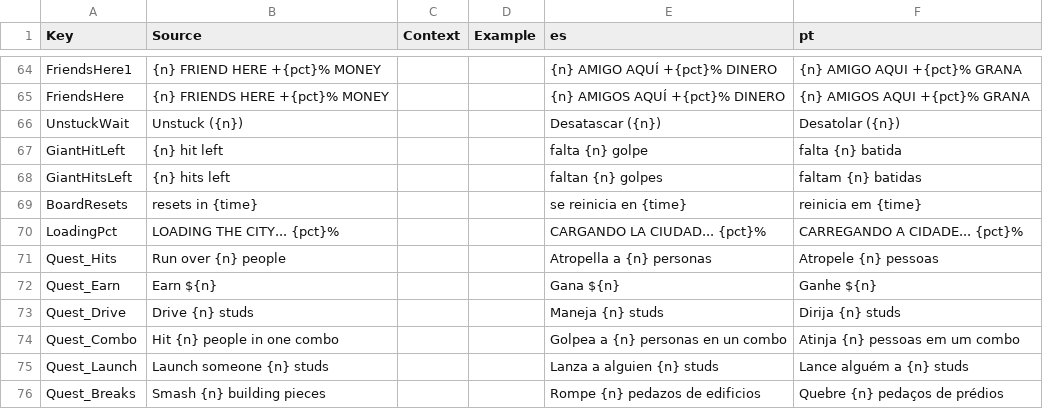
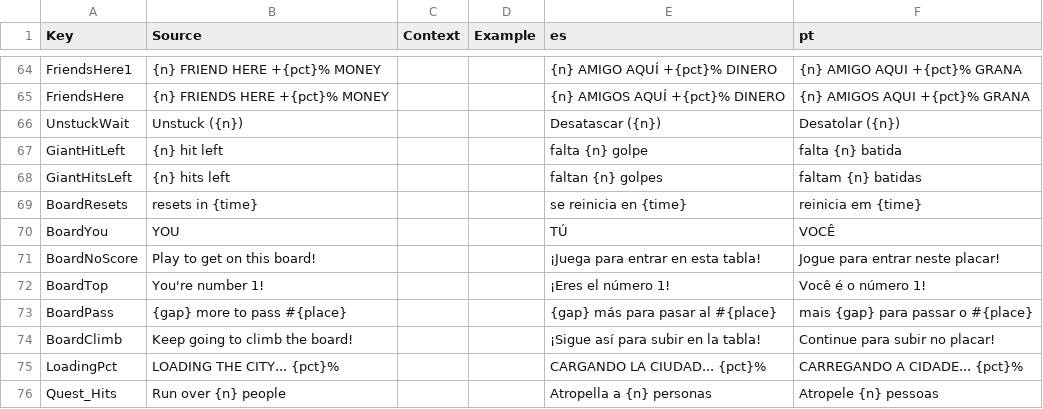
Before and after one commit to jonkermoo/run-over-your-friends, a CSV file: src/shared/Lines.csv, drawn as a sheet; only a part is shown, gaps mark what is left out; the shorter side is filled out with more unchanged rows; the diff names each change by its address in the sheet, - before the commit and + after, or states it on an @@ line.

```diff
--- a/src/shared/Lines.csv
+++ b/src/shared/Lines.csv
+row 70: BoardYou | YOU |  |  | TÚ | VOCÊ
+row 71: BoardNoScore | Play to get on this board! |  |  | ¡Juega para entrar en esta tabla! | Jogue para entrar neste placar!
+row 72: BoardTop | You're number 1! |  |  | ¡Eres el número 1! | Você é o número 1!
+row 73: BoardPass | {gap} more to pass #{place} |  |  | {gap} más para pasar al #{place} | mais {gap} para passar o #{place}
+row 74: BoardClimb | Keep going to climb the board! |  |  | ¡Sigue así para subir en la tabla! | Continue para subir no placar!
```
Also changed, not shown: src/localization/GameText.csv, 14 other files.
